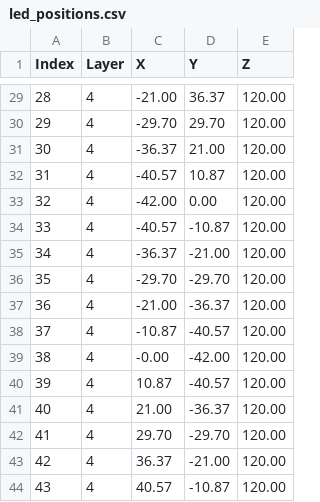
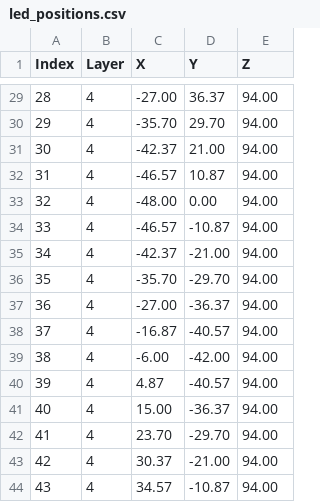
Before and after one commit to PingY2000/FPM_Hydrogel, a CSV file: led_positions.csv, drawn as a sheet; only a part is shown, gaps mark what is left out; the diff covers the shown part only.

```diff
--- a/led_positions.csv
+++ b/led_positions.csv
@@ -29,16 +29,16 @@ Index,Layer,X,Y,Z
-28,4,-21.00,36.37,120.00
-29,4,-29.70,29.70,120.00
-30,4,-36.37,21.00,120.00
-31,4,-40.57,10.87,120.00
-32,4,-42.00,0.00,120.00
-33,4,-40.57,-10.87,120.00
-34,4,-36.37,-21.00,120.00
-35,4,-29.70,-29.70,120.00
-36,4,-21.00,-36.37,120.00
-37,4,-10.87,-40.57,120.00
-38,4,-0.00,-42.00,120.00
-39,4,10.87,-40.57,120.00
-40,4,21.00,-36.37,120.00
-41,4,29.70,-29.70,120.00
-42,4,36.37,-21.00,120.00
-43,4,40.57,-10.87,120.00
+28,4,-27.00,36.37,94.00
+29,4,-35.70,29.70,94.00
+30,4,-42.37,21.00,94.00
+31,4,-46.57,10.87,94.00
+32,4,-48.00,0.00,94.00
+33,4,-46.57,-10.87,94.00
+34,4,-42.37,-21.00,94.00
+35,4,-35.70,-29.70,94.00
+36,4,-27.00,-36.37,94.00
+37,4,-16.87,-40.57,94.00
+38,4,-6.00,-42.00,94.00
+39,4,4.87,-40.57,94.00
+40,4,15.00,-36.37,94.00
+41,4,23.70,-29.70,94.00
+42,4,30.37,-21.00,94.00
+43,4,34.57,-10.87,94.00
```
Also changed, not shown: 54 edited cells elsewhere in this file, 3 other files.
